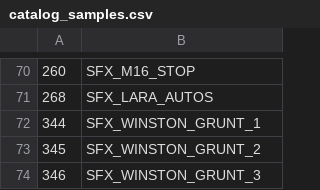
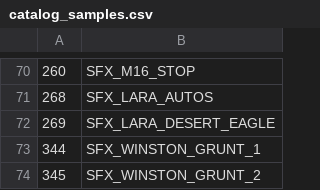
Before and after one commit to LostArtefacts/TRX, a CSV file: data/tr1/ship/cfg/catalog_samples.csv, drawn as a sheet; only a part is shown, gaps mark what is left out; the shorter side is filled out with more unchanged rows.

```diff
--- a/data/tr1/ship/cfg/catalog_samples.csv
+++ b/data/tr1/ship/cfg/catalog_samples.csv
@@ -71,2 +71,3 @@
 268, SFX_LARA_AUTOS
+269, SFX_LARA_DESERT_EAGLE
 344, SFX_WINSTON_GRUNT_1
```
Also changed, not shown: data/tr1/ship/cfg/catalog_objects.csv, 5 other files.
